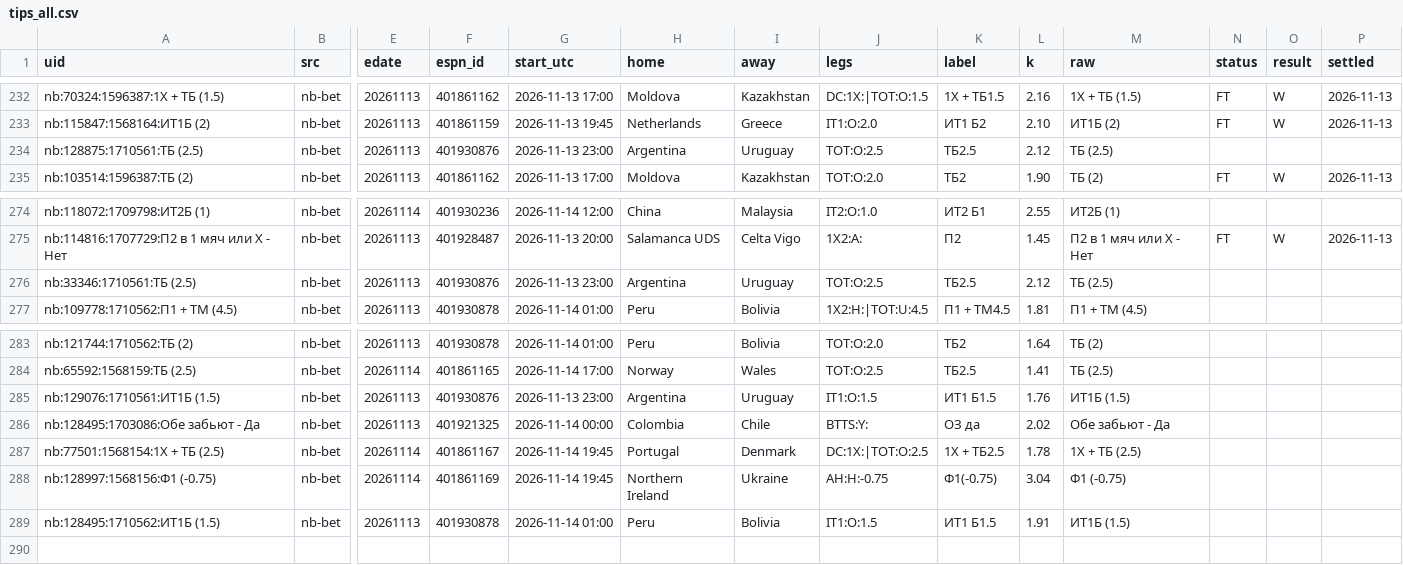
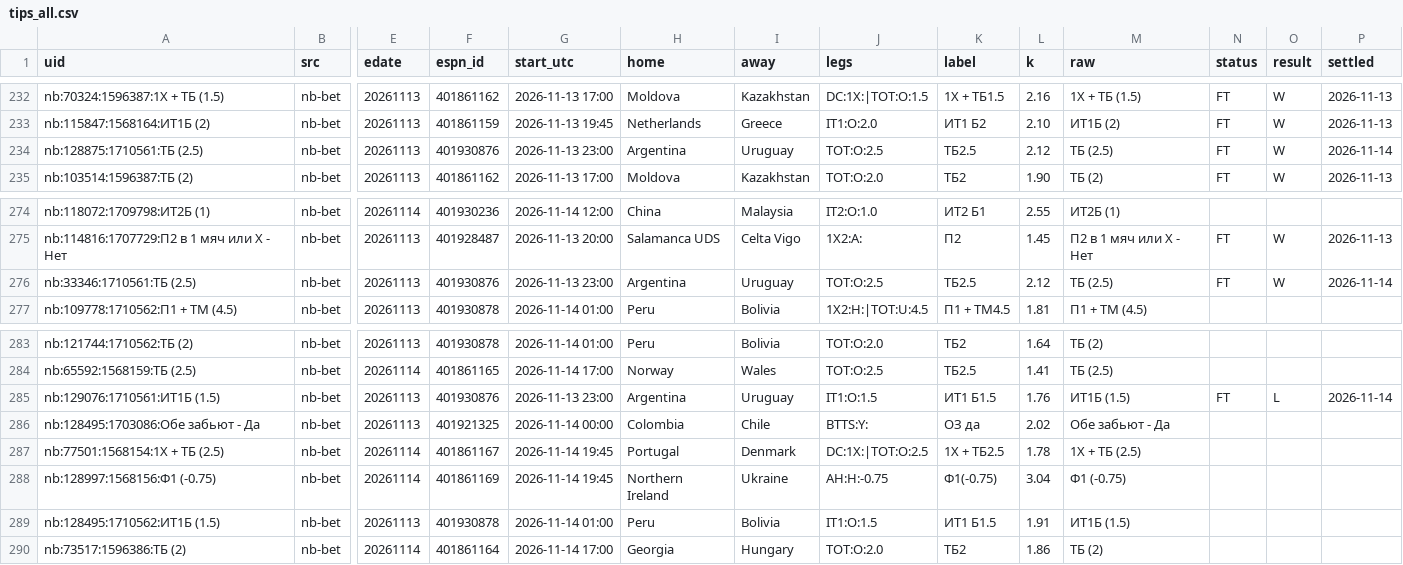
Before and after one commit to vassoffat-cell/tennisbot, a CSV file: football/data/tips/tips_all.csv, drawn as a sheet; only a part is shown, gaps mark what is left out; rows hold the shown columns only; the diff names each change by its address in the sheet, - before the commit and + after, or states it on an @@ line.

Commit message:
Football data 2026-11-14

```diff
--- a/football/data/tips/tips_all.csv
+++ b/football/data/tips/tips_all.csv
-N234 (status): (empty)
+N234 (status): FT
-O234 (result): (empty)
+O234 (result): W
-P234 (settled): (empty)
+P234 (settled): 2026-11-14
-N276 (status): (empty)
+N276 (status): FT
-O276 (result): (empty)
+O276 (result): W
-P276 (settled): (empty)
+P276 (settled): 2026-11-14
-N285 (status): (empty)
+N285 (status): FT
-O285 (result): (empty)
+O285 (result): L
-P285 (settled): (empty)
+P285 (settled): 2026-11-14
+row 290: nb:73517:1596386:ТБ (2) | nb-bet | 20261114 | 401861164 | 2026-11-14 17:00 | Georgia | Hungary | TOT:O:2.0 | ТБ2 | 1.86 | ТБ (2)
```
Also changed, not shown: 6 other files.
